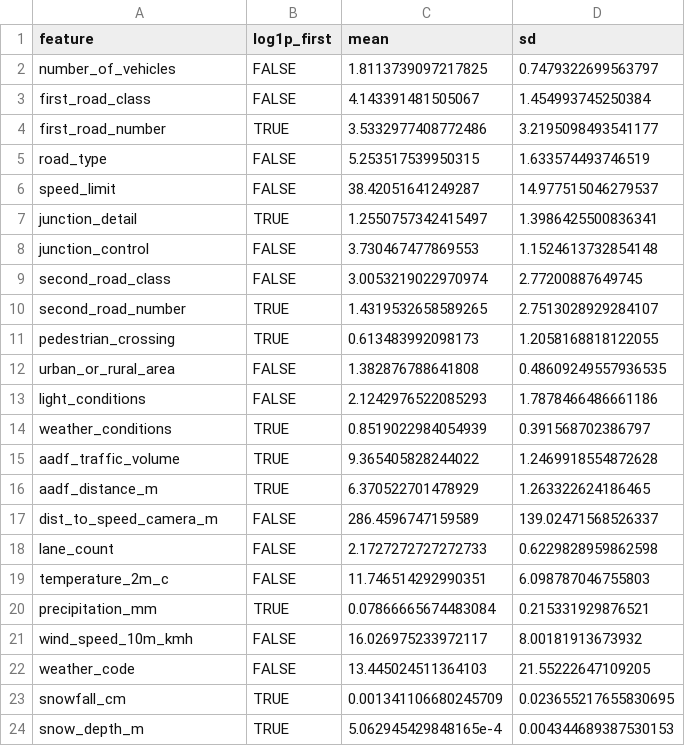
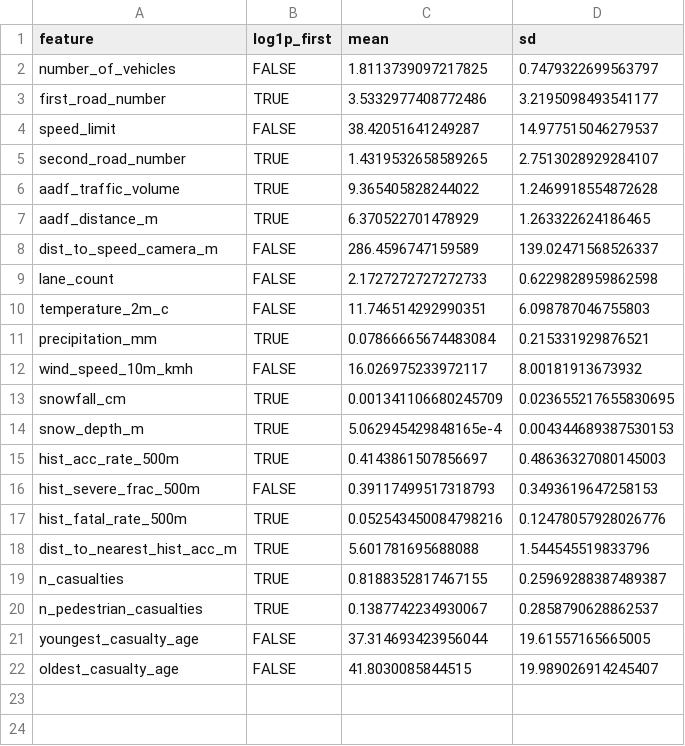
Before and after one commit to ibraheemak/accident-severity-predictor, a CSV file: data/splits/normalized/normalization_stats.csv, drawn as a sheet.

```diff
--- a/data/splits/normalized/normalization_stats.csv
+++ b/data/splits/normalized/normalization_stats.csv
@@ -2,14 +2,5 @@ feature,log1p_first,mean,sd
 number_of_vehicles,FALSE,1.8113739097217825,0.7479322699563797
-first_road_class,FALSE,4.143391481505067,1.454993745250384
 first_road_number,TRUE,3.5332977408772486,3.2195098493541177
-road_type,FALSE,5.253517539950315,1.633574493746519
 speed_limit,FALSE,38.42051641249287,14.977515046279537
-junction_detail,TRUE,1.2550757342415497,1.3986425500836341
-junction_control,FALSE,3.730467477869553,1.1524613732854148
-second_road_class,FALSE,3.0053219022970974,2.77200887649745
 second_road_number,TRUE,1.4319532658589265,2.7513028929284107
-pedestrian_crossing,TRUE,0.613483992098173,1.2058168818122055
-urban_or_rural_area,FALSE,1.382876788641808,0.48609249557936535
-light_conditions,FALSE,2.1242976522085293,1.7878466486661186
-weather_conditions,TRUE,0.8519022984054939,0.391568702386797
 aadf_traffic_volume,TRUE,9.365405828244022,1.2469918554872628
@@ -21,4 +12,11 @@ precipitation_mm,TRUE,0.07866665674483084,0.215331929876521
 wind_speed_10m_kmh,FALSE,16.026975233972117,8.00181913673932
-weather_code,FALSE,13.445024511364103,21.55222647109205
 snowfall_cm,TRUE,0.001341106680245709,0.023655217655830695
 snow_depth_m,TRUE,5.062945429848165e-4,0.004344689387530153
+hist_acc_rate_500m,TRUE,0.4143861507856697,0.48636327080145003
+hist_severe_frac_500m,FALSE,0.39117499517318793,0.3493619647258153
+hist_fatal_rate_500m,TRUE,0.052543450084798216,0.12478057928026776
+dist_to_nearest_hist_acc_m,TRUE,5.601781695688088,1.544545519833796
+n_casualties,TRUE,0.8188352817467155,0.25969288387489387
+n_pedestrian_casualties,TRUE,0.1387742234930067,0.2858790628862537
+youngest_casualty_age,FALSE,37.314693423956044,19.61557165665005
+oldest_casualty_age,FALSE,41.8030085844515,19.989026914245407
```
Also changed, not shown: data/splits/masked/mask_stats/combined_feature_mask_frequency.csv, data/splits/masked/mask_stats/combined_mask_count_distribution.csv, 48 other files.
